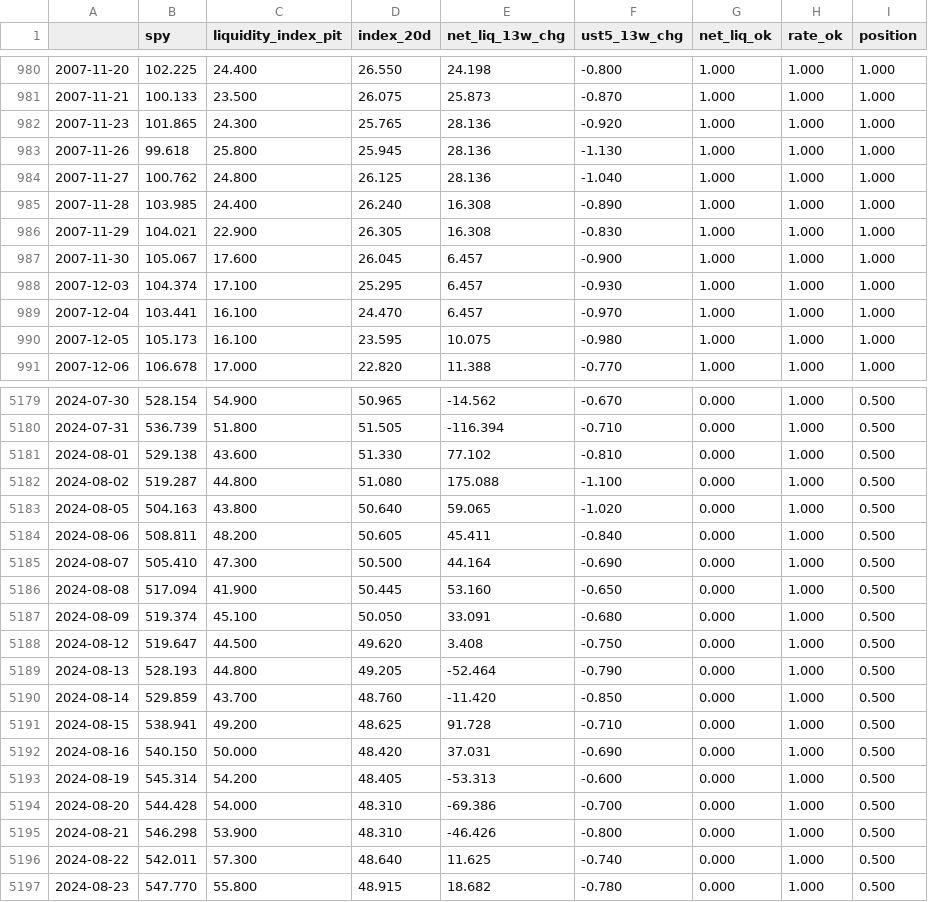
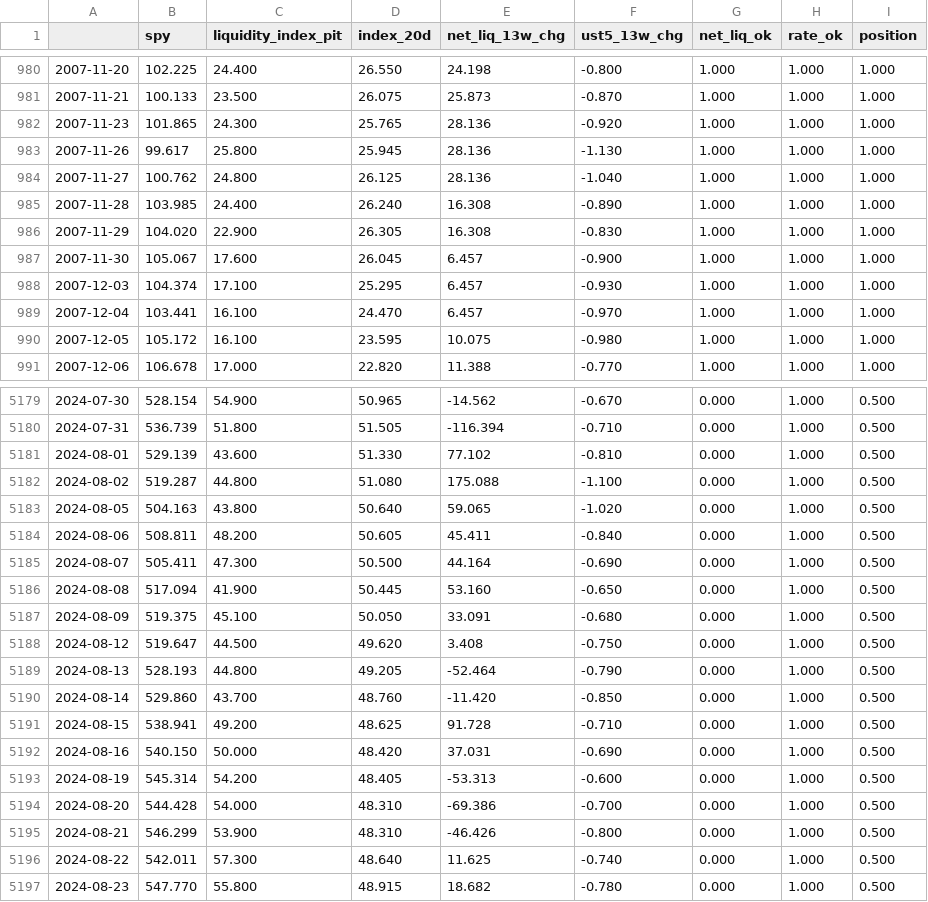
Before and after one commit to bingjiw/liquidity-monitor, a CSV file: output/signals.csv, drawn as a sheet; only a part is shown, gaps mark what is left out; the diff covers the shown part only.

```diff
--- a/output/signals.csv
+++ b/output/signals.csv
@@ -982,6 +982,6 @@
 2007-11-23,101.865,24.300,25.765,28.136,-0.920,1.000,1.000,1.000
-2007-11-26,99.618,25.800,25.945,28.136,-1.130,1.000,1.000,1.000
+2007-11-26,99.617,25.800,25.945,28.136,-1.130,1.000,1.000,1.000
 2007-11-27,100.762,24.800,26.125,28.136,-1.040,1.000,1.000,1.000
 2007-11-28,103.985,24.400,26.240,16.308,-0.890,1.000,1.000,1.000
-2007-11-29,104.021,22.900,26.305,16.308,-0.830,1.000,1.000,1.000
+2007-11-29,104.020,22.900,26.305,16.308,-0.830,1.000,1.000,1.000
 2007-11-30,105.067,17.600,26.045,6.457,-0.900,1.000,1.000,1.000
@@ -989,3 +989,3 @@
 2007-12-04,103.441,16.100,24.470,6.457,-0.970,1.000,1.000,1.000
-2007-12-05,105.173,16.100,23.595,10.075,-0.980,1.000,1.000,1.000
+2007-12-05,105.172,16.100,23.595,10.075,-0.980,1.000,1.000,1.000
 2007-12-06,106.678,17.000,22.820,11.388,-0.770,1.000,1.000,1.000
@@ -5180,3 +5180,3 @@
 2024-07-31,536.739,51.800,51.505,-116.394,-0.710,0.000,1.000,0.500
-2024-08-01,529.138,43.600,51.330,77.102,-0.810,0.000,1.000,0.500
+2024-08-01,529.139,43.600,51.330,77.102,-0.810,0.000,1.000,0.500
 2024-08-02,519.287,44.800,51.080,175.088,-1.100,0.000,1.000,0.500
@@ -5184,8 +5184,8 @@
 2024-08-06,508.811,48.200,50.605,45.411,-0.840,0.000,1.000,0.500
-2024-08-07,505.410,47.300,50.500,44.164,-0.690,0.000,1.000,0.500
+2024-08-07,505.411,47.300,50.500,44.164,-0.690,0.000,1.000,0.500
 2024-08-08,517.094,41.900,50.445,53.160,-0.650,0.000,1.000,0.500
-2024-08-09,519.374,45.100,50.050,33.091,-0.680,0.000,1.000,0.500
+2024-08-09,519.375,45.100,50.050,33.091,-0.680,0.000,1.000,0.500
 2024-08-12,519.647,44.500,49.620,3.408,-0.750,0.000,1.000,0.500
 2024-08-13,528.193,44.800,49.205,-52.464,-0.790,0.000,1.000,0.500
-2024-08-14,529.859,43.700,48.760,-11.420,-0.850,0.000,1.000,0.500
+2024-08-14,529.860,43.700,48.760,-11.420,-0.850,0.000,1.000,0.500
 2024-08-15,538.941,49.200,48.625,91.728,-0.710,0.000,1.000,0.500
@@ -5194,3 +5194,3 @@
 2024-08-20,544.428,54.000,48.310,-69.386,-0.700,0.000,1.000,0.500
-2024-08-21,546.298,53.900,48.310,-46.426,-0.800,0.000,1.000,0.500
+2024-08-21,546.299,53.900,48.310,-46.426,-0.800,0.000,1.000,0.500
 2024-08-22,542.011,57.300,48.640,11.625,-0.740,0.000,1.000,0.500
```
Also changed, not shown: 176 edited cells elsewhere in this file, 9 other files.
